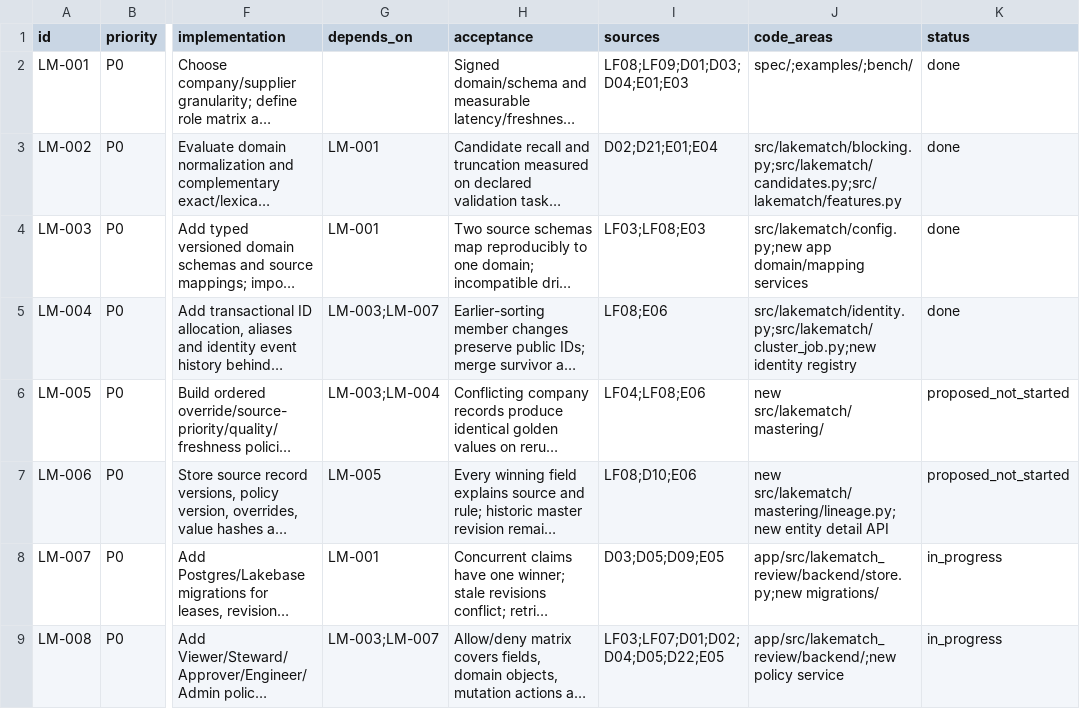
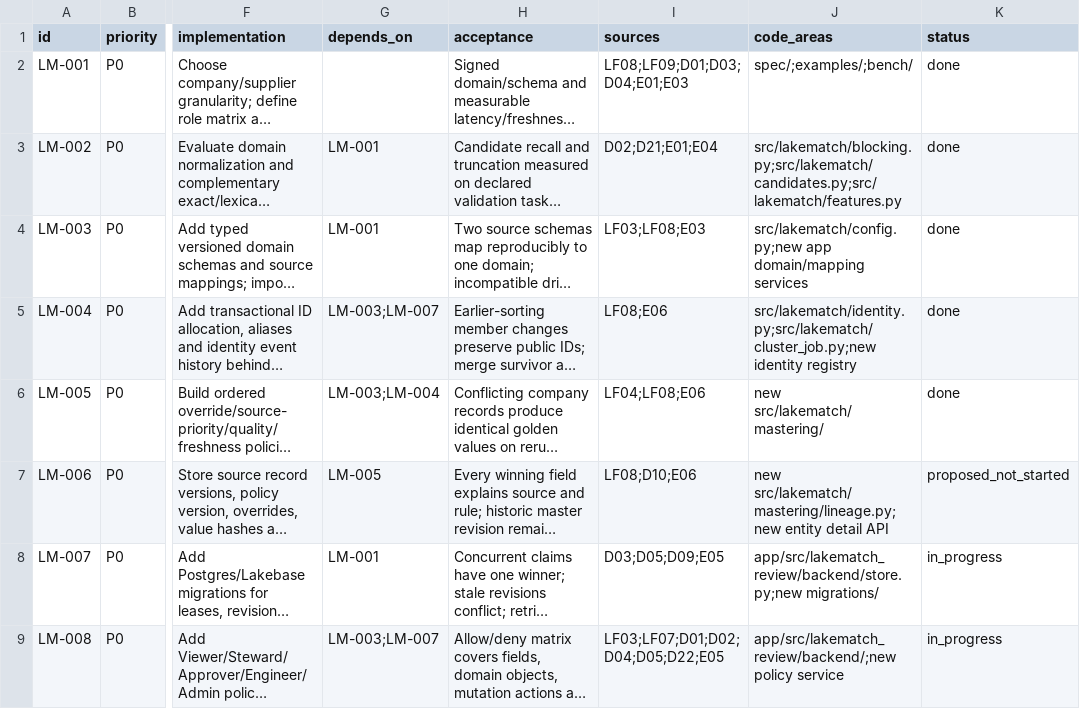
Before and after one commit to laurentfabre/lakematch, a CSV file: spec/research/lakefusion/backlog.csv, drawn as a sheet; only a part is shown, gaps mark what is left out; long unchanged cells end in …; the diff names each change by its address in the sheet, - before the commit and + after, or states it on an @@ line.

Commit message:
Add approved scalar survivorship with deterministic source and override rules

```diff
--- a/spec/research/lakefusion/backlog.csv
+++ b/spec/research/lakefusion/backlog.csv
-K6 (status): proposed_not_started
+K6 (status): done
```
Also changed, not shown: 26 other files.
